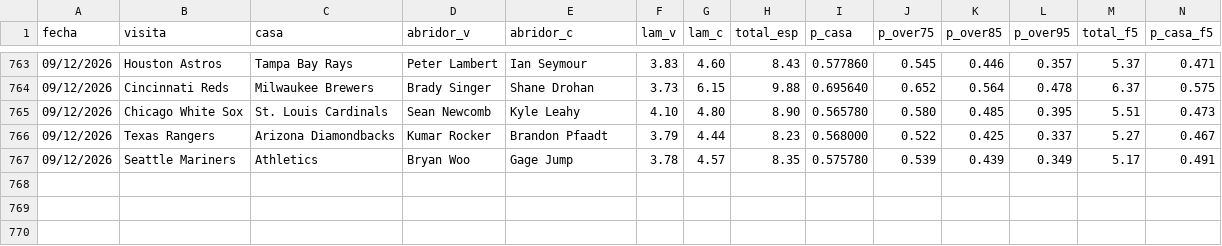
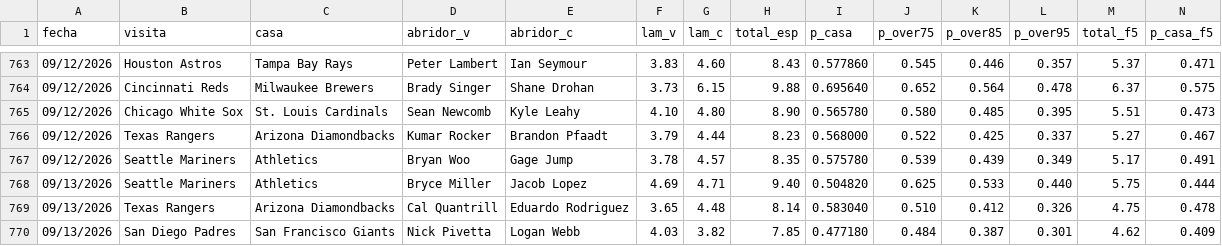
Before and after one commit to Robert123712/MODELO-MLB-V02, a CSV file: predicciones.csv, drawn as a sheet; only a part is shown, gaps mark what is left out; rows hold the shown columns only; the diff names each change by its address in the sheet, - before the commit and + after, or states it on an @@ line.

```diff
--- a/predicciones.csv
+++ b/predicciones.csv
+row 768: 09/13/2026 | Seattle Mariners | Athletics | Bryce Miller | Jacob Lopez | 4.69 | 4.71 | 9.40 | 0.504820 | 0.625 | 0.533 | 0.440 | 5.75 | 0.444
+row 769: 09/13/2026 | Texas Rangers | Arizona Diamondbacks | Cal Quantrill | Eduardo Rodriguez | 3.65 | 4.48 | 8.14 | 0.583040 | 0.510 | 0.412 | 0.326 | 4.75 | 0.478
+row 770: 09/13/2026 | San Diego Padres | San Francisco Giants | Nick Pivetta | Logan Webb | 4.03 | 3.82 | 7.85 | 0.477180 | 0.484 | 0.387 | 0.301 | 4.62 | 0.409
```
Also changed, not shown: 5 other files.
